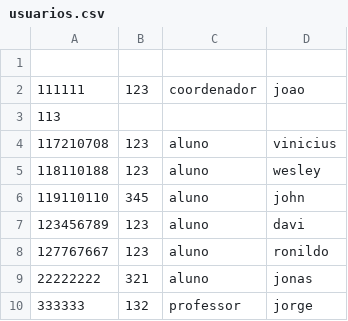
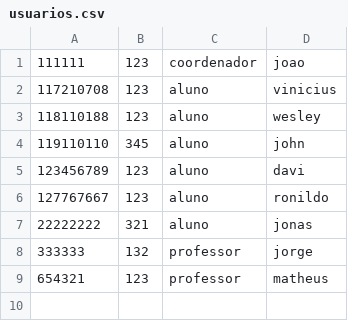
Before and after one commit to JoseDavi/controle-academico-cc, a CSV file: imperativo/resources/usuarios.csv, drawn as a sheet; removed rows and columns are numbered as before the commit, all else as after; the diff names each change by its address in the sheet, - before the commit and + after, or states it on an @@ line.

Commit message:
cadastrar professor na forma padrao(mat,nome,senha) e add funcao fazer chamada

```diff
--- a/imperativo/resources/usuarios.csv
+++ b/imperativo/resources/usuarios.csv
-row 1: (empty)
-row 3: 113
+row 9: 654321 | 123 | professor | matheus
```
Also changed, not shown: 3 other files.
